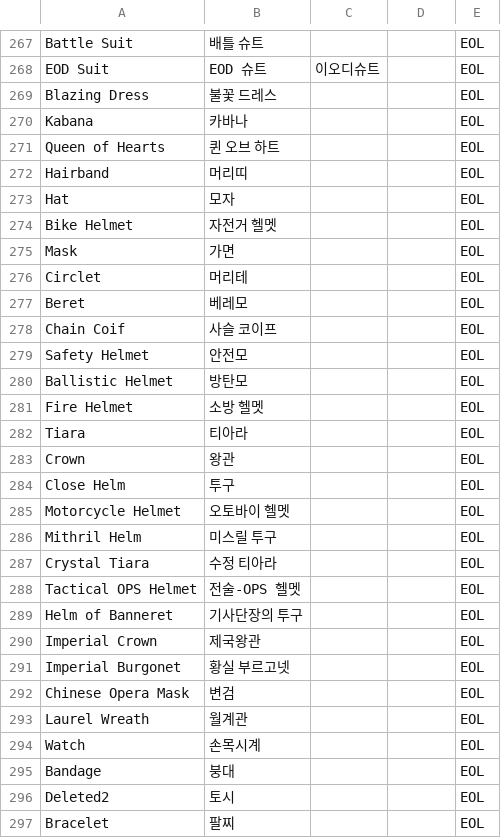
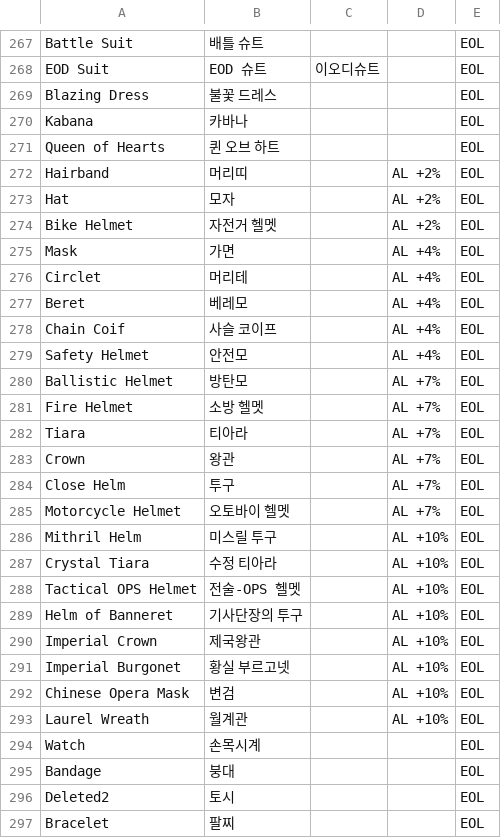
Before and after one commit to wani3327/erbsItem, a CSV file: database - API_ADDI.csv, drawn as a sheet; only a part is shown, gaps mark what is left out.

```diff
--- a/database - API_ADDI.csv
+++ b/database - API_ADDI.csv
@@ -271,24 +271,24 @@ Kabana,카바나,,,EOL
 Queen of Hearts,퀸 오브 하트,,,EOL
-Hairband,머리띠,,,EOL
-Hat,모자,,,EOL
-Bike Helmet,자전거 헬멧,,,EOL
-Mask,가면,,,EOL
-Circlet,머리테,,,EOL
-Beret,베레모,,,EOL
-Chain Coif,사슬 코이프,,,EOL
-Safety Helmet,안전모,,,EOL
-Ballistic Helmet,방탄모,,,EOL
-Fire Helmet,소방 헬멧,,,EOL
-Tiara,티아라,,,EOL
-Crown,왕관,,,EOL
-Close Helm,투구,,,EOL
-Motorcycle Helmet,오토바이 헬멧,,,EOL
-Mithril Helm,미스릴 투구,,,EOL
-Crystal Tiara,수정 티아라,,,EOL
-Tactical OPS Helmet,전술-OPS 헬멧,,,EOL
-Helm of Banneret,기사단장의 투구,,,EOL
-Imperial Crown,제국왕관,,,EOL
-Imperial Burgonet,황실 부르고넷,,,EOL
-Chinese Opera Mask,변검,,,EOL
-Laurel Wreath,월계관,,,EOL
+Hairband,머리띠,,AL +2%,EOL
+Hat,모자,,AL +2%,EOL
+Bike Helmet,자전거 헬멧,,AL +2%,EOL
+Mask,가면,,AL +4%,EOL
+Circlet,머리테,,AL +4%,EOL
+Beret,베레모,,AL +4%,EOL
+Chain Coif,사슬 코이프,,AL +4%,EOL
+Safety Helmet,안전모,,AL +4%,EOL
+Ballistic Helmet,방탄모,,AL +7%,EOL
+Fire Helmet,소방 헬멧,,AL +7%,EOL
+Tiara,티아라,,AL +7%,EOL
+Crown,왕관,,AL +7%,EOL
+Close Helm,투구,,AL +7%,EOL
+Motorcycle Helmet,오토바이 헬멧,,AL +7%,EOL
+Mithril Helm,미스릴 투구,,AL +10%,EOL
+Crystal Tiara,수정 티아라,,AL +10%,EOL
+Tactical OPS Helmet,전술-OPS 헬멧,,AL +10%,EOL
+Helm of Banneret,기사단장의 투구,,AL +10%,EOL
+Imperial Crown,제국왕관,,AL +10%,EOL
+Imperial Burgonet,황실 부르고넷,,AL +10%,EOL
+Chinese Opera Mask,변검,,AL +10%,EOL
+Laurel Wreath,월계관,,AL +10%,EOL
 Watch,손목시계,,,EOL
```
Also changed, not shown: 3 other files.
